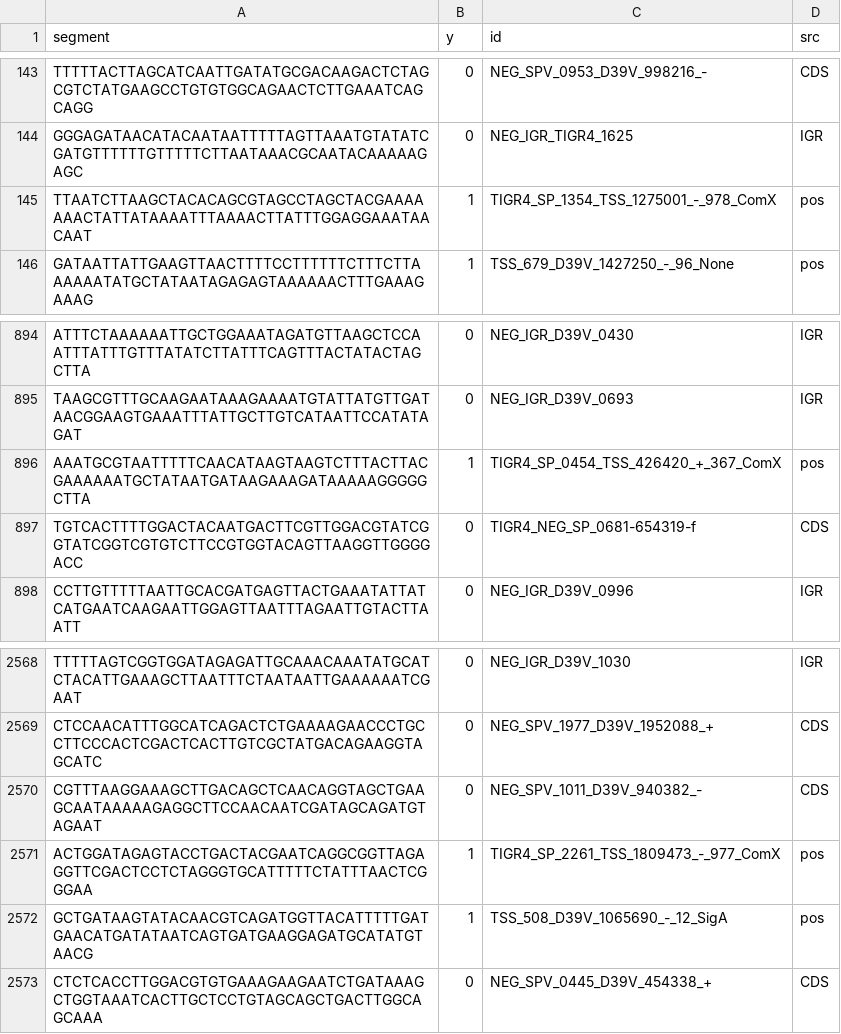
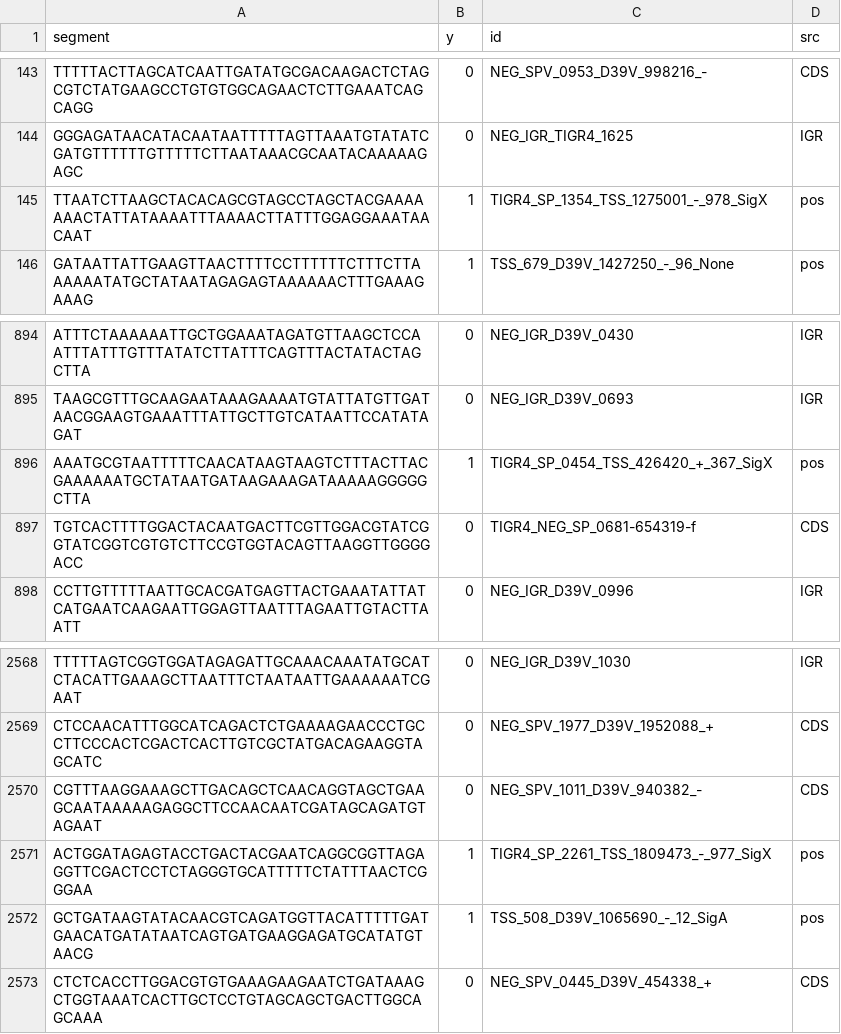
Before and after one commit to JoseFierroB/pneumo_prokBERT, a CSV file: datasets/d39v_tigr4_high5050/train.csv, drawn as a sheet; only a part is shown, gaps mark what is left out; the diff names each change by its address in the sheet, - before the commit and + after, or states it on an @@ line.

```diff
--- a/datasets/d39v_tigr4_high5050/train.csv
+++ b/datasets/d39v_tigr4_high5050/train.csv
-C145 (id): TIGR4_SP_1354_TSS_1275001_-_978_ComX
+C145 (id): TIGR4_SP_1354_TSS_1275001_-_978_SigX
-C896 (id): TIGR4_SP_0454_TSS_426420_+_367_ComX
+C896 (id): TIGR4_SP_0454_TSS_426420_+_367_SigX
-C2571 (id): TIGR4_SP_2261_TSS_1809473_-_977_ComX
+C2571 (id): TIGR4_SP_2261_TSS_1809473_-_977_SigX
```
Also changed, not shown: datasets/d39v_tigr4_high5050/all.csv, datasets/d39v_tigr4_high5050/eval.csv, 63 other files.
